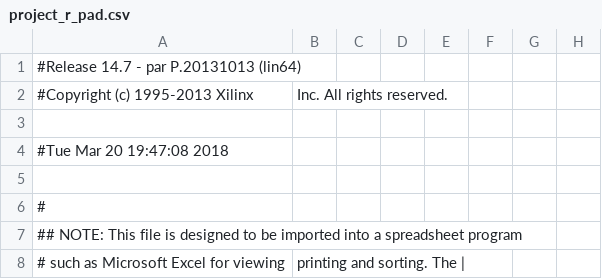
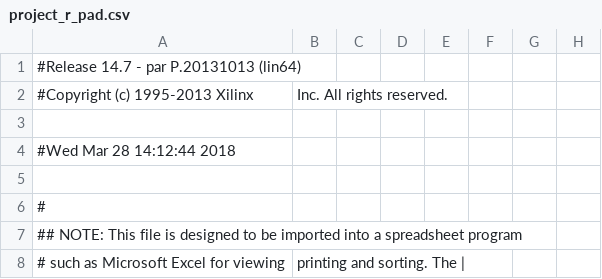
Before and after one commit to Lexuil/caemra_fifo, a CSV file: build/project_r_pad.csv, drawn as a sheet; only a part is shown; the diff names each change by its address in the sheet, - before the commit and + after, or states it on an @@ line.

```diff
--- a/build/project_r_pad.csv
+++ b/build/project_r_pad.csv
-A4: #Tue Mar 20 19:47:08 2018
+A4: #Wed Mar 28 14:12:44 2018
```
Also changed, not shown: 39 other files.
